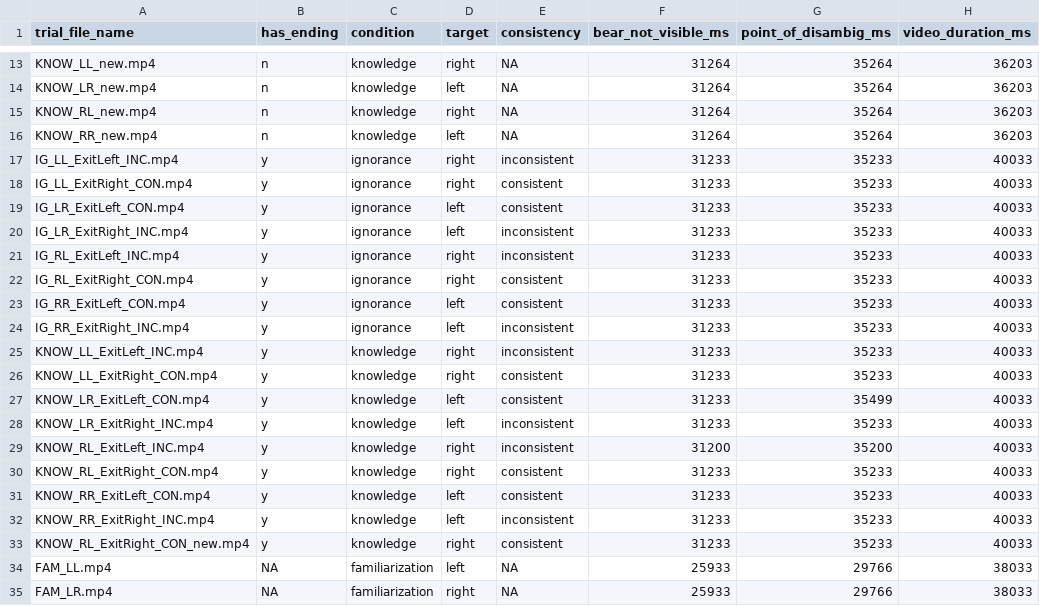
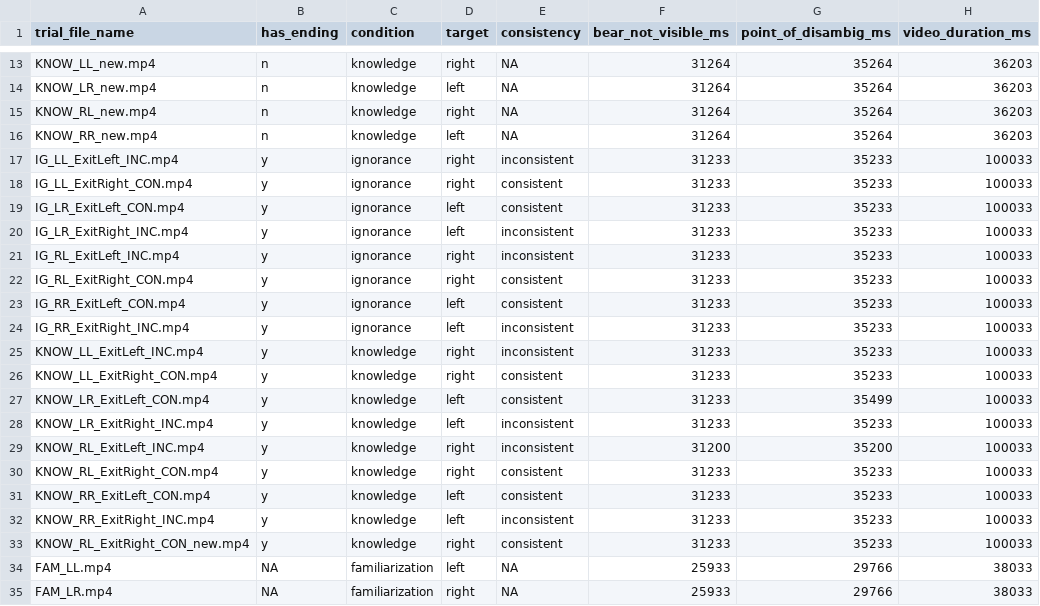
Before and after one commit to manybabies/mb2-analysis, a CSV file: metadata/trial_details.csv, drawn as a sheet; only a part is shown, gaps mark what is left out.

Commit message:
fix media durations

```diff
--- a/metadata/trial_details.csv
+++ b/metadata/trial_details.csv
@@ -16,19 +16,19 @@ KNOW_RL_new.mp4,n,knowledge,right,NA,31264,35264,36203
 KNOW_RR_new.mp4,n,knowledge,left,NA,31264,35264,36203
-IG_LL_ExitLeft_INC.mp4,y,ignorance,right,inconsistent,31233,35233,40033
-IG_LL_ExitRight_CON.mp4,y,ignorance,right,consistent,31233,35233,40033
-IG_LR_ExitLeft_CON.mp4,y,ignorance,left,consistent,31233,35233,40033
-IG_LR_ExitRight_INC.mp4,y,ignorance,left,inconsistent,31233,35233,40033
-IG_RL_ExitLeft_INC.mp4,y,ignorance,right,inconsistent,31233,35233,40033
-IG_RL_ExitRight_CON.mp4,y,ignorance,right,consistent,31233,35233,40033
-IG_RR_ExitLeft_CON.mp4,y,ignorance,left,consistent,31233,35233,40033
-IG_RR_ExitRight_INC.mp4,y,ignorance,left,inconsistent,31233,35233,40033
-KNOW_LL_ExitLeft_INC.mp4,y,knowledge,right,inconsistent,31233,35233,40033
-KNOW_LL_ExitRight_CON.mp4,y,knowledge,right,consistent,31233,35233,40033
-KNOW_LR_ExitLeft_CON.mp4,y,knowledge,left,consistent,31233,35499,40033
-KNOW_LR_ExitRight_INC.mp4,y,knowledge,left,inconsistent,31233,35233,40033
-KNOW_RL_ExitLeft_INC.mp4,y,knowledge,right,inconsistent,31200,35200,40033
-KNOW_RL_ExitRight_CON.mp4,y,knowledge,right,consistent,31233,35233,40033
-KNOW_RR_ExitLeft_CON.mp4,y,knowledge,left,consistent,31233,35233,40033
-KNOW_RR_ExitRight_INC.mp4,y,knowledge,left,inconsistent,31233,35233,40033
-KNOW_RL_ExitRight_CON_new.mp4 ,y,knowledge,right,consistent,31233,35233,40033
+IG_LL_ExitLeft_INC.mp4,y,ignorance,right,inconsistent,31233,35233,100033
+IG_LL_ExitRight_CON.mp4,y,ignorance,right,consistent,31233,35233,100033
+IG_LR_ExitLeft_CON.mp4,y,ignorance,left,consistent,31233,35233,100033
+IG_LR_ExitRight_INC.mp4,y,ignorance,left,inconsistent,31233,35233,100033
+IG_RL_ExitLeft_INC.mp4,y,ignorance,right,inconsistent,31233,35233,100033
+IG_RL_ExitRight_CON.mp4,y,ignorance,right,consistent,31233,35233,100033
+IG_RR_ExitLeft_CON.mp4,y,ignorance,left,consistent,31233,35233,100033
+IG_RR_ExitRight_INC.mp4,y,ignorance,left,inconsistent,31233,35233,100033
+KNOW_LL_ExitLeft_INC.mp4,y,knowledge,right,inconsistent,31233,35233,100033
+KNOW_LL_ExitRight_CON.mp4,y,knowledge,right,consistent,31233,35233,100033
+KNOW_LR_ExitLeft_CON.mp4,y,knowledge,left,consistent,31233,35499,100033
+KNOW_LR_ExitRight_INC.mp4,y,knowledge,left,inconsistent,31233,35233,100033
+KNOW_RL_ExitLeft_INC.mp4,y,knowledge,right,inconsistent,31200,35200,100033
+KNOW_RL_ExitRight_CON.mp4,y,knowledge,right,consistent,31233,35233,100033
+KNOW_RR_ExitLeft_CON.mp4,y,knowledge,left,consistent,31233,35233,100033
+KNOW_RR_ExitRight_INC.mp4,y,knowledge,left,inconsistent,31233,35233,100033
+KNOW_RL_ExitRight_CON_new.mp4,y,knowledge,right,consistent,31233,35233,100033
 FAM_LL.mp4,NA,familiarization,left,NA,25933,29766,38033
```
